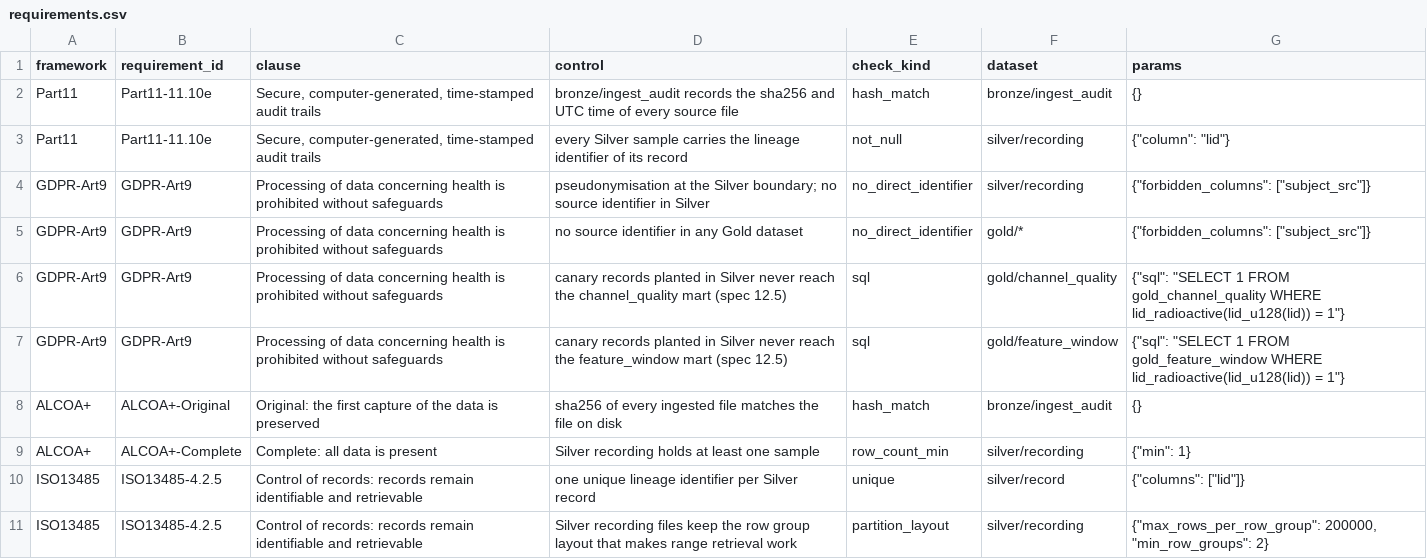
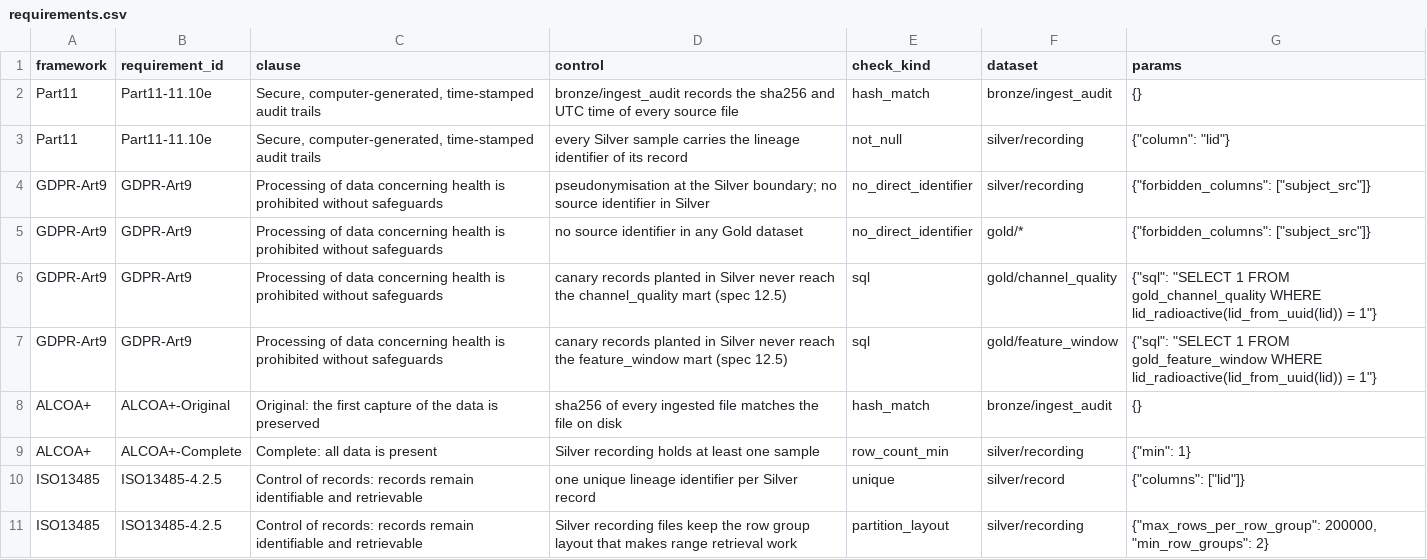
Before and after one commit to MrBisonte/ecog-lakehouse, a CSV file: governance/requirements.csv, drawn as a sheet.

Commit message:
refactor(lineage): take the UUID bridge from the generated macros

```diff
--- a/governance/requirements.csv
+++ b/governance/requirements.csv
@@ -5,4 +5,4 @@ GDPR-Art9,GDPR-Art9,Processing of data concerning health is prohibited without s
 GDPR-Art9,GDPR-Art9,Processing of data concerning health is prohibited without safeguards,no source identifier in any Gold dataset,no_direct_identifier,gold/*,"{""forbidden_columns"": [""subject_src""]}"
-GDPR-Art9,GDPR-Art9,Processing of data concerning health is prohibited without safeguards,canary records planted in Silver never reach the channel_quality mart (spec 12.5),sql,gold/channel_quality,"{""sql"": ""SELECT 1 FROM gold_channel_quality WHERE lid_radioactive(lid_u128(lid)) = 1""}"
-GDPR-Art9,GDPR-Art9,Processing of data concerning health is prohibited without safeguards,canary records planted in Silver never reach the feature_window mart (spec 12.5),sql,gold/feature_window,"{""sql"": ""SELECT 1 FROM gold_feature_window WHERE lid_radioactive(lid_u128(lid)) = 1""}"
+GDPR-Art9,GDPR-Art9,Processing of data concerning health is prohibited without safeguards,canary records planted in Silver never reach the channel_quality mart (spec 12.5),sql,gold/channel_quality,"{""sql"": ""SELECT 1 FROM gold_channel_quality WHERE lid_radioactive(lid_from_uuid(lid)) = 1""}"
+GDPR-Art9,GDPR-Art9,Processing of data concerning health is prohibited without safeguards,canary records planted in Silver never reach the feature_window mart (spec 12.5),sql,gold/feature_window,"{""sql"": ""SELECT 1 FROM gold_feature_window WHERE lid_radioactive(lid_from_uuid(lid)) = 1""}"
 ALCOA+,ALCOA+-Original,Original: the first capture of the data is preserved,sha256 of every ingested file matches the file on disk,hash_match,bronze/ingest_audit,{}
```
Also changed, not shown: 15 other files.
